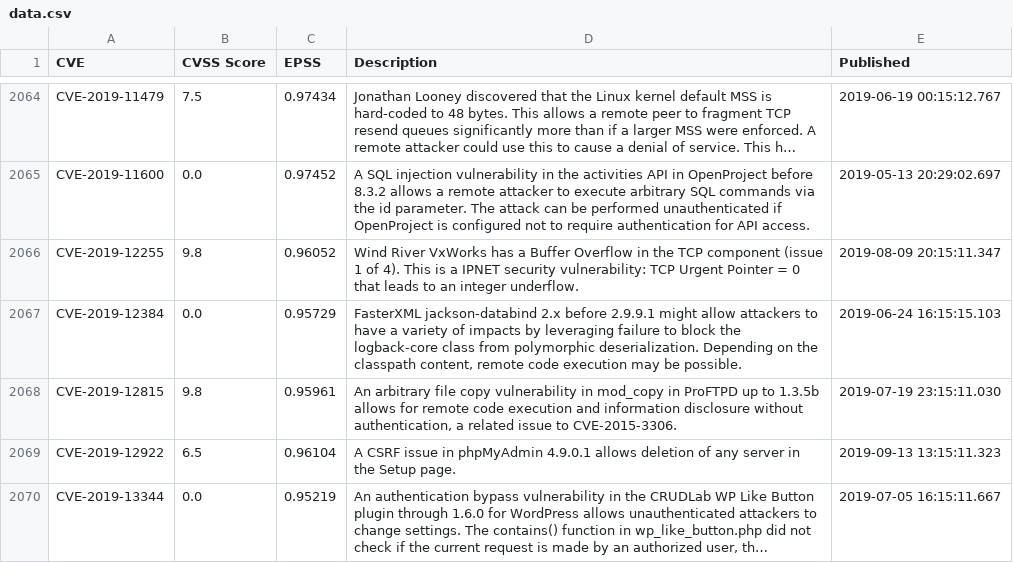
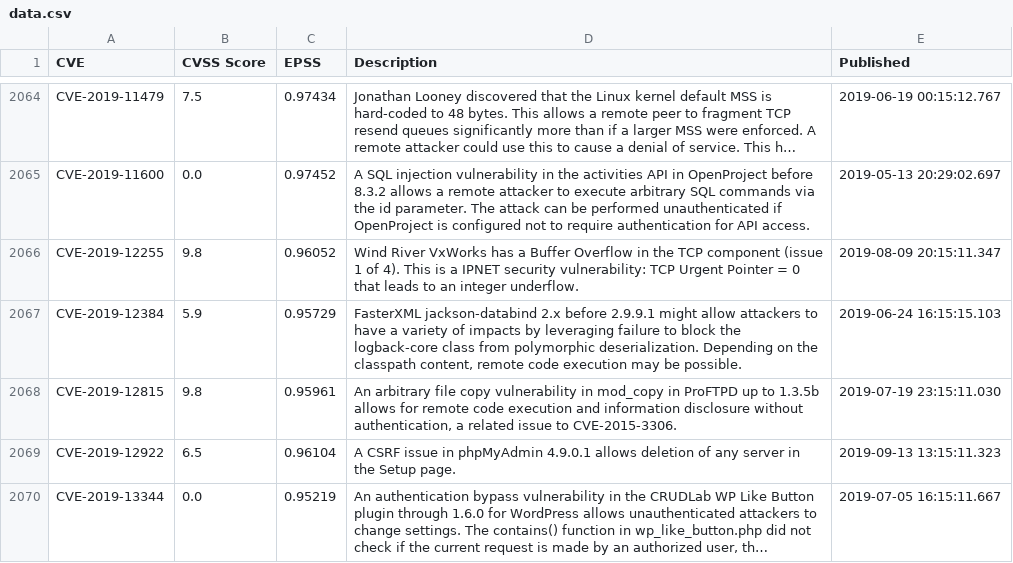
Before and after one commit to jgamblin/patchthisapp, a CSV file: data/data.csv, drawn as a sheet; only a part is shown, gaps mark what is left out; long unchanged cells end in ….

```diff
--- a/data/data.csv
+++ b/data/data.csv
@@ -2086,3 +2086,3 @@ CVE-2019-11600,0.0,0.97452,A SQL injection vulnerability in the activities API i
 CVE-2019-12255,9.8,0.96052,Wind River VxWorks has a Buffer Overflow in the TCP component (issue 1 of 4). This is a IPNET security vulnerability: TCP Urgent Pointer = 0 that leads to an integer underflow.,2019-08-09 20:15:11.347
-CVE-2019-12384,0.0,0.95729,"FasterXML jackson-databind 2.x before 2.9.9.1 might allow attackers to have a variety of impacts by leveraging failure to block the logback-core class from polymorphic deserialization. Depending on the classpath content, remote code execution may be possible.",2019-06-24 16:15:15.103
+CVE-2019-12384,5.9,0.95729,"FasterXML jackson-databind 2.x before 2.9.9.1 might allow attackers to have a variety of impacts by leveraging failure to block the logback-core class from polymorphic deserialization. Depending on the classpath content, remote code execution may be possible.",2019-06-24 16:15:15.103
 CVE-2019-12815,9.8,0.95961,"An arbitrary file copy vulnerability in mod_copy in ProFTPD up to 1.3.5b allows for remote code execution and information disclosure without authentication, a related issue to CVE-2015-3306.",2019-07-19 23:15:11.030
```
Also changed, not shown: 1 other file.
